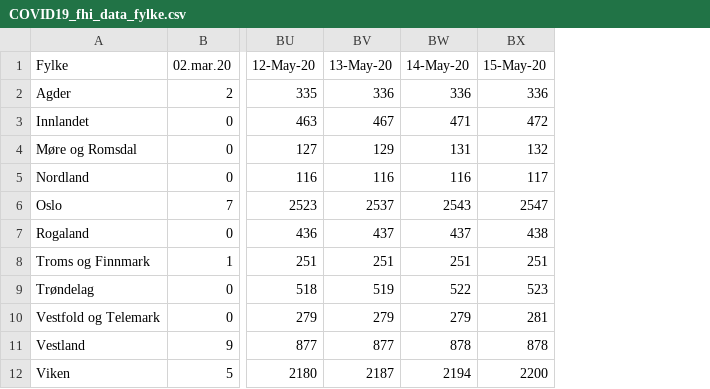
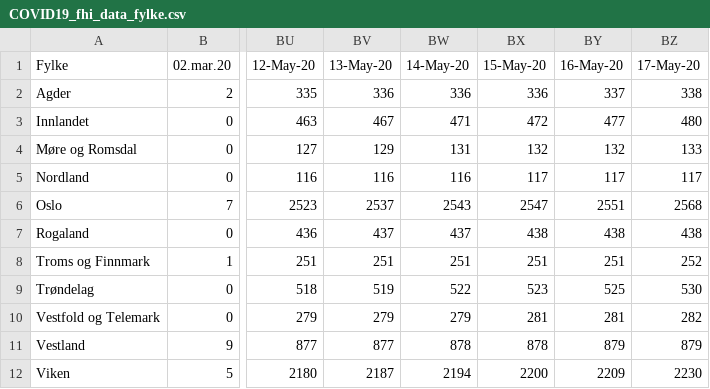
Before and after one commit to NRVA/COVID19_Norge, a CSV file: COVID19_fhi_data_fylke.csv, drawn as a sheet; only a part is shown, gaps mark what is left out; the diff names each change by its address in the sheet, - before the commit and + after, or states it on an @@ line.

Commit message:
oppdt

```diff
--- a/COVID19_fhi_data_fylke.csv
+++ b/COVID19_fhi_data_fylke.csv
+column BY (16-May-20), rows 2-12: 337 | 477 | 132 | 117 | 2551 | 438 | 251 | 525 | 281 | 879 | 2209
+column BZ (17-May-20), rows 2-12: 338 | 480 | 133 | 117 | 2568 | 438 | 252 | 530 | 282 | 879 | 2230
```
